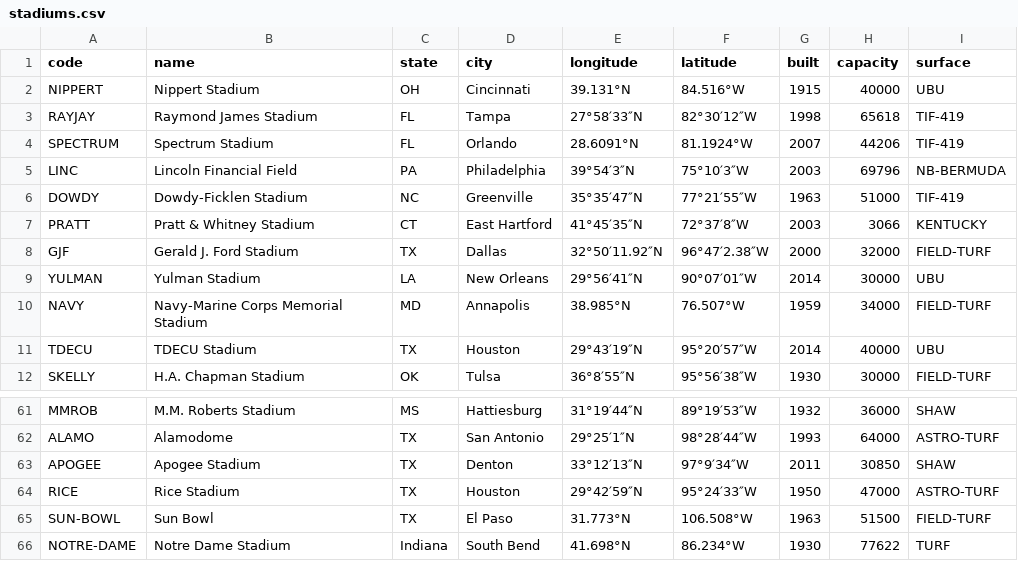
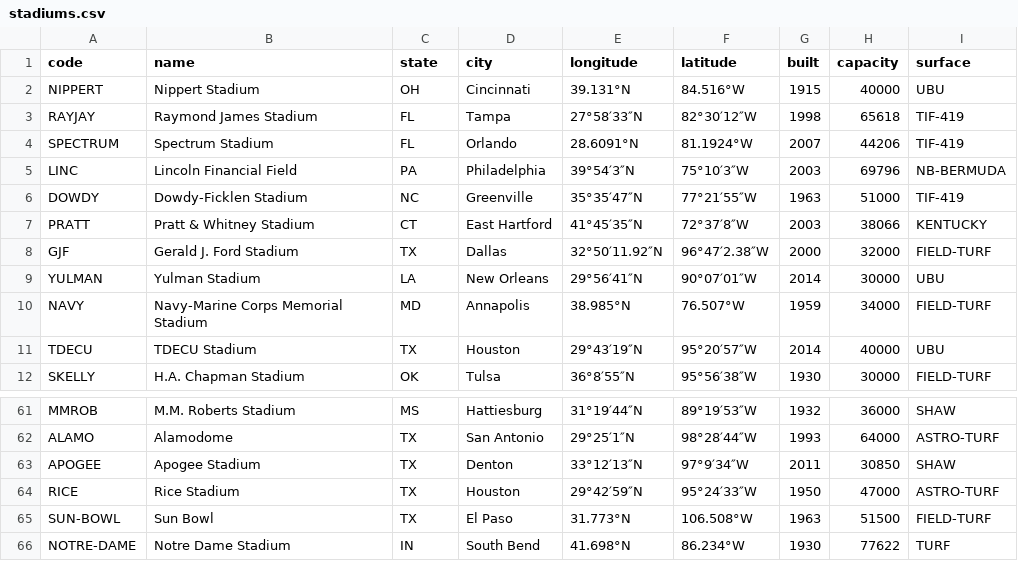
Before and after one commit to exleym/Hatchet, a CSV file: hatchet/static/seeds/stadiums.csv, drawn as a sheet; only a part is shown, gaps mark what is left out.

Commit message:
fix data-entry typos

```diff
--- a/hatchet/static/seeds/stadiums.csv
+++ b/hatchet/static/seeds/stadiums.csv
@@ -6,3 +6,3 @@ LINC,Lincoln Financial Field,PA,Philadelphia,39°54′3″N,75°10′3″W,2003,
 DOWDY,Dowdy-Ficklen Stadium,NC,Greenville,35°35′47″N,77°21′55″W,1963,51000,TIF-419
-PRATT,Pratt & Whitney Stadium,CT,East Hartford,41°45′35″N,72°37′8″W,2003,3066,KENTUCKY
+PRATT,Pratt & Whitney Stadium,CT,East Hartford,41°45′35″N,72°37′8″W,2003,38066,KENTUCKY
 GJF,Gerald J. Ford Stadium,TX,Dallas,32°50′11.92″N,96°47′2.38″W,2000,32000,FIELD-TURF
@@ -65,2 +65,2 @@ RICE,Rice Stadium,TX,Houston,29°42′59″N,95°24′33″W,1950,47000,ASTRO-TU
 SUN-BOWL,Sun Bowl,TX,El Paso,31.773°N,106.508°W,1963,51500,FIELD-TURF
-NOTRE-DAME,Notre Dame Stadium,Indiana,South Bend,41.698°N,86.234°W,1930,77622,TURF
+NOTRE-DAME,Notre Dame Stadium,IN,South Bend,41.698°N,86.234°W,1930,77622,TURF
```
